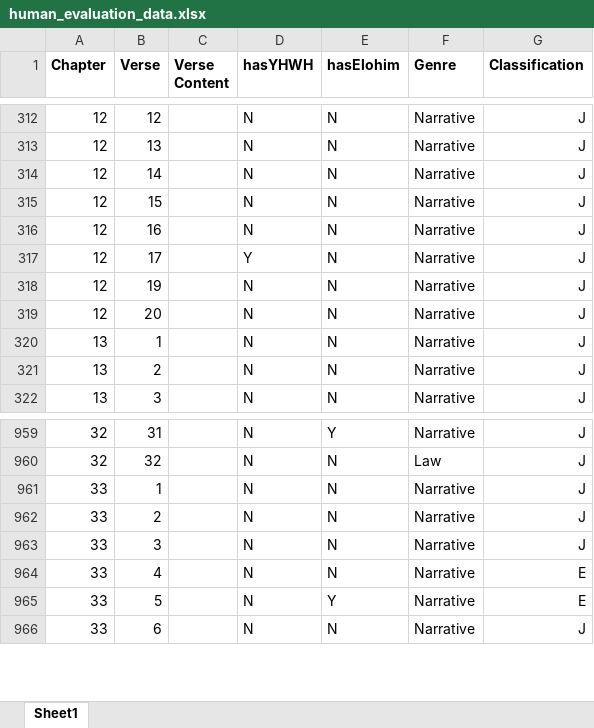
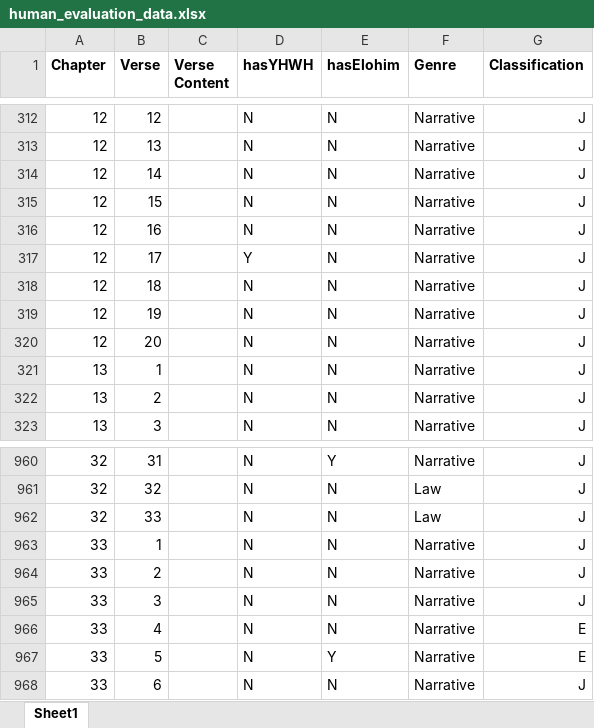
Before and after one commit to FHU/HebrewParser, an Excel workbook: human_evaluation_data.xlsx, sheet Sheet1, drawn as a sheet; only a part is shown, gaps mark what is left out; values as stored, in another font and other column widths than the file's, no borders; the diff names each change by its address in the sheet, - before the commit and + after, or states it on an @@ line.

```diff
--- a/human_evaluation_data.xlsx (sheet Sheet1)
+++ b/human_evaluation_data.xlsx (sheet Sheet1)
+row 318: 12 | 18 |  | N | N | Narrative | J
+row 962: 32 | 33 |  | N | N | Law | J
```
Also changed, not shown: final_dataset.xlsx, hallelujah.xlsx, 3 other files.
